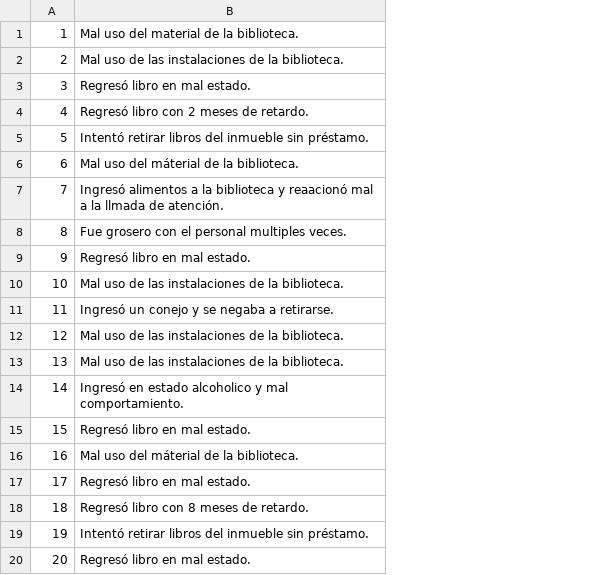
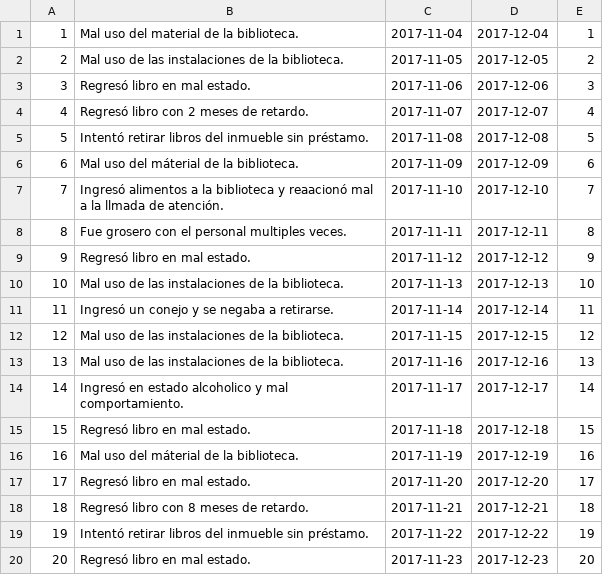
Before and after one commit to BernardoLaing/DAW, a CSV file: Proyecto CECEQ/sql/csv/Sancion.xlsx - Sheet1.csv, drawn as a sheet; the diff names each change by its address in the sheet, - before the commit and + after, or states it on an @@ line.

```diff
--- a/Proyecto CECEQ/sql/csv/Sancion.xlsx - Sheet1.csv
+++ b/Proyecto CECEQ/sql/csv/Sancion.xlsx - Sheet1.csv
+column C, rows 1-20: 2017-11-04 | 2017-11-05 | 2017-11-06 | 2017-11-07 | 2017-11-08 | 2017-11-09 | 2017-11-10 | 2017-11-11 | 2017-11-12 | 2017-11-13 | 2017-11-14 | 2017-11-15 | 2017-11-16 | 2017-11-17 | 2017-11-18 | 2017-11-19 | 2017-11-20 | 2017-11-21 | 2017-11-22 | 2017-11-23
+column D, rows 1-20: 2017-12-04 | 2017-12-05 | 2017-12-06 | 2017-12-07 | 2017-12-08 | 2017-12-09 | 2017-12-10 | 2017-12-11 | 2017-12-12 | 2017-12-13 | 2017-12-14 | 2017-12-15 | 2017-12-16 | 2017-12-17 | 2017-12-18 | 2017-12-19 | 2017-12-20 | 2017-12-21 | 2017-12-22 | 2017-12-23
+column E, rows 1-20: 1 | 2 | 3 | 4 | 5 | 6 | 7 | 8 | 9 | 10 | 11 | 12 | 13 | 14 | 15 | 16 | 17 | 18 | 19 | 20
```
Also changed, not shown: Proyecto CECEQ/sql/csv/Titulo.xlsx - Sheet1.csv, 2 other files.
